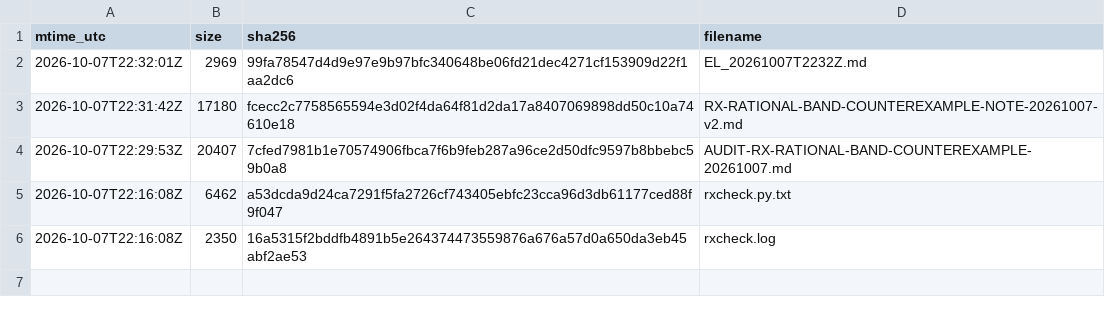
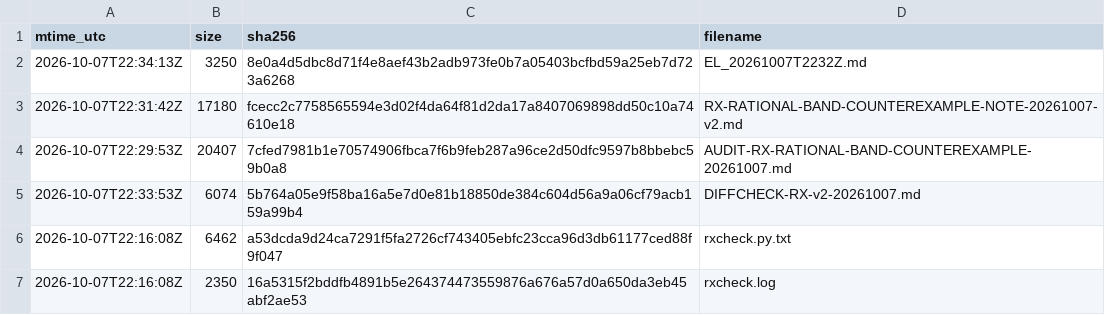
Before and after one commit to Aaron-Abbott-AA/Claude, a TSV file: DZ_CLOUD_RESULTS/outbox_for_user_delivery/to_codex/MANIFEST_EL_20261007T2232Z.tsv, drawn as a sheet.

```diff
--- a/DZ_CLOUD_RESULTS/outbox_for_user_delivery/to_codex/MANIFEST_EL_20261007T2232Z.tsv
+++ b/DZ_CLOUD_RESULTS/outbox_for_user_delivery/to_codex/MANIFEST_EL_20261007T2232Z.tsv
@@ -1,5 +1,6 @@
 mtime_utc	size	sha256	filename
-2026-10-07T22:32:01Z	2969	99fa78547d4d9e97e9b97bfc340648be06fd21dec4271cf153909d22f1aa2dc6	EL_20261007T2232Z.md
+2026-10-07T22:34:13Z	3250	8e0a4d5dbc8d71f4e8aef43b2adb973fe0b7a05403bcfbd59a25eb7d723a6268	EL_20261007T2232Z.md
 2026-10-07T22:31:42Z	17180	fcecc2c7758565594e3d02f4da64f81d2da17a8407069898dd50c10a74610e18	RX-RATIONAL-BAND-COUNTEREXAMPLE-NOTE-20261007-v2.md
 2026-10-07T22:29:53Z	20407	7cfed7981b1e70574906fbca7f6b9feb287a96ce2d50dfc9597b8bbebc59b0a8	AUDIT-RX-RATIONAL-BAND-COUNTEREXAMPLE-20261007.md
+2026-10-07T22:33:53Z	6074	5b764a05e9f58ba16a5e7d0e81b18850de384c604d56a9a06cf79acb159a99b4	DIFFCHECK-RX-v2-20261007.md
 2026-10-07T22:16:08Z	6462	a53dcda9d24ca7291f5fa2726cf743405ebfc23cca96d3db61177ced88f9f047	rxcheck.py.txt
```
Also changed, not shown: 9 other files.
